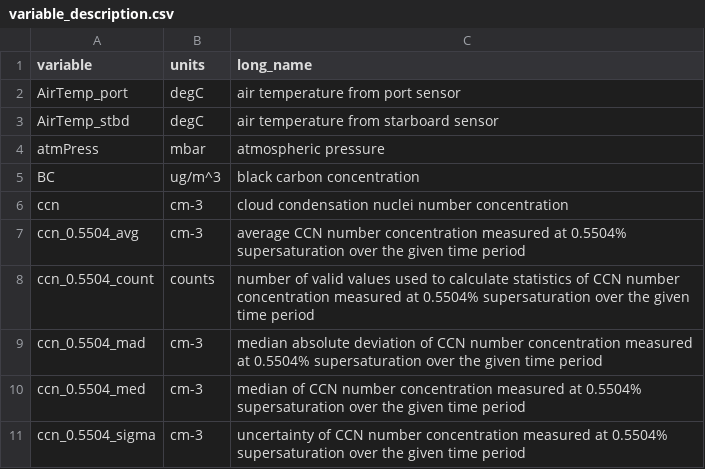
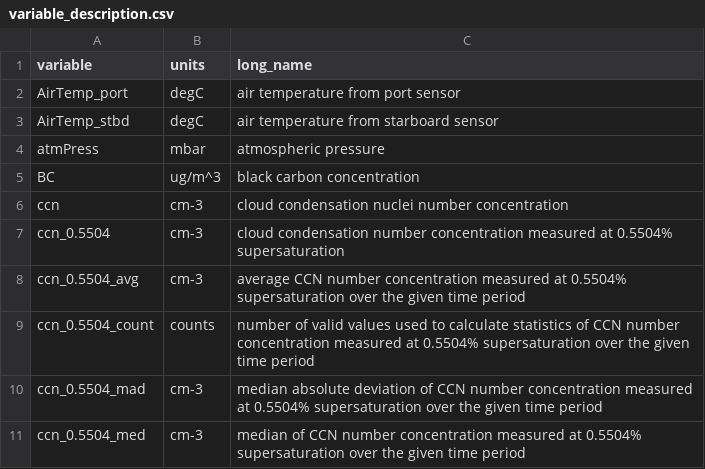
Before and after one commit to weirdkhar/AtmoScripts, a CSV file: variable_description.csv, drawn as a sheet; only a part is shown; the shorter side is filled out with more unchanged rows; the diff names each change by its address in the sheet, - before the commit and + after, or states it on an @@ line.

Commit message:
Latest version

```diff
--- a/variable_description.csv
+++ b/variable_description.csv
+row 7: ccn_0.5504 | cm-3 | cloud condensation number concentration measured at 0.5504% supersaturation
```
